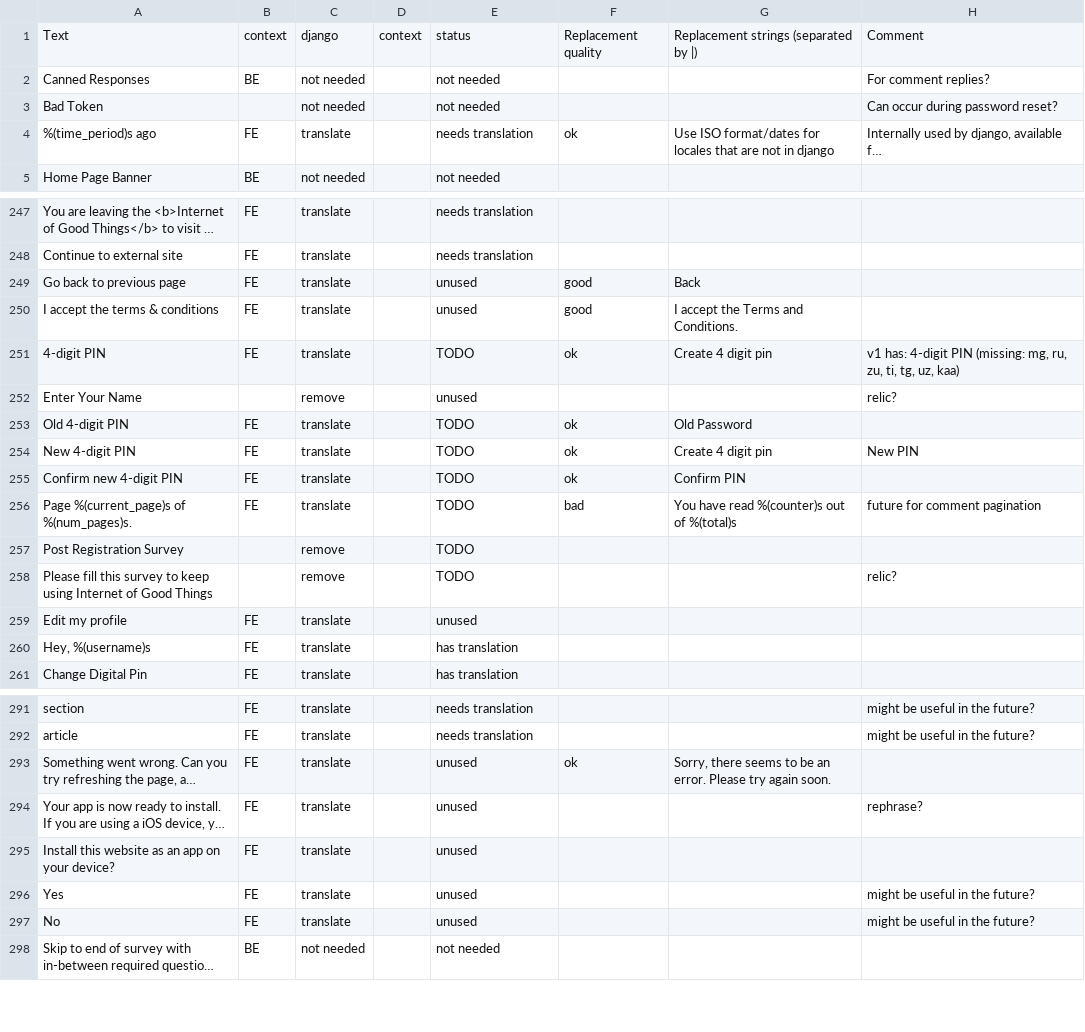
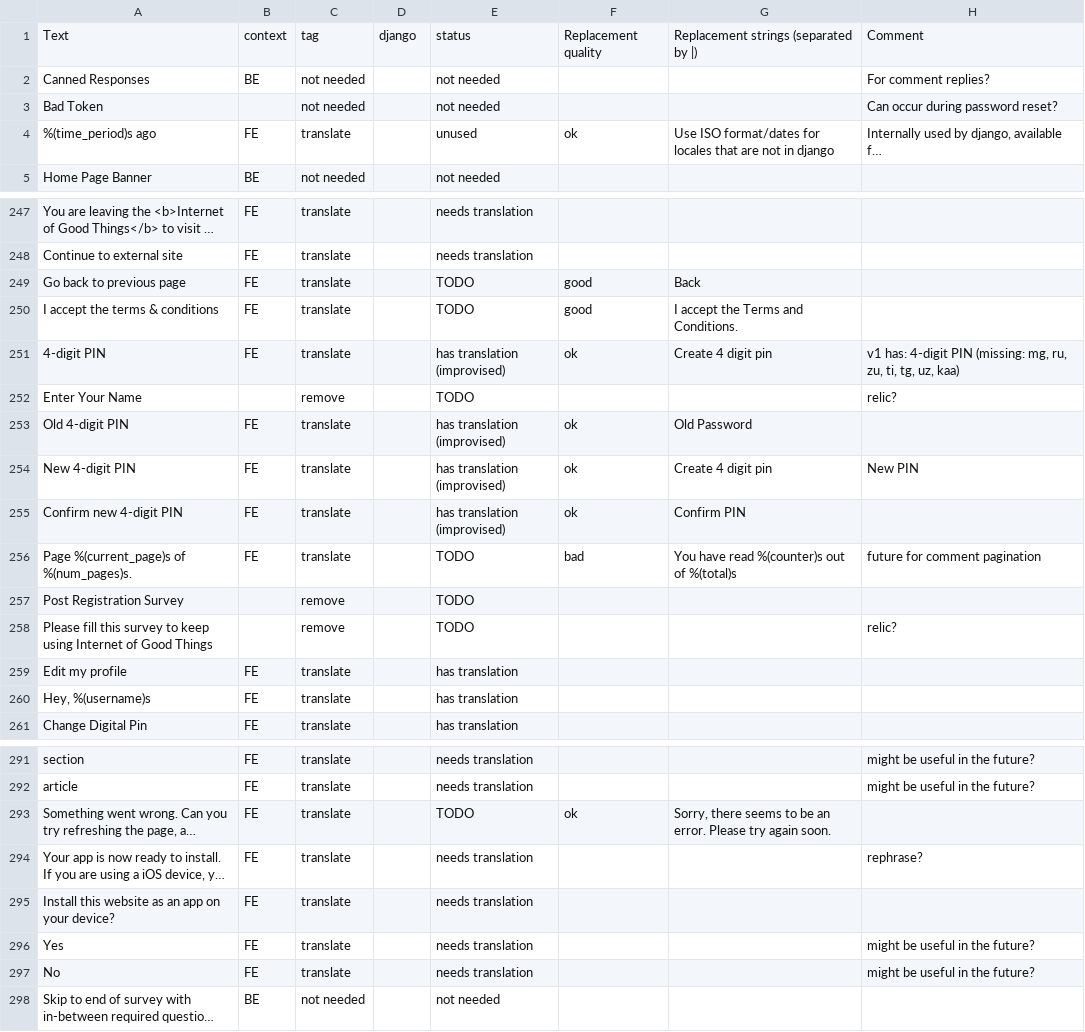
Before and after one commit to unicef/iogt, a CSV file: common/translation_utils/translation_status.csv, drawn as a sheet; only a part is shown, gaps mark what is left out; long unchanged cells end in …; the diff covers the shown part only; the diff names each change by its address in the sheet, - before the commit and + after, or states it on an @@ line.

Commit message:
Update translations formats, scripts and readme

```diff
--- a/common/translation_utils/translation_status.csv
+++ b/common/translation_utils/translation_status.csv
-C1: django
+C1: tag
-D1: context
+D1: django
-E4: needs translation
+E4: unused
-E249:E250: unused
+E249:E250: TODO
-E251: TODO
+E251: has translation (improvised)
-E252: unused
+E252: TODO
-E253:E255: TODO
+E253:E255: has translation (improvised)
-E259: unused
+E259: has translation
-E293: unused
+E293: TODO
-E294:E297: unused
+E294:E297: needs translation
```
Also changed, not shown: 1 added row and 59 edited cells elsewhere in this file, 3 other files.
